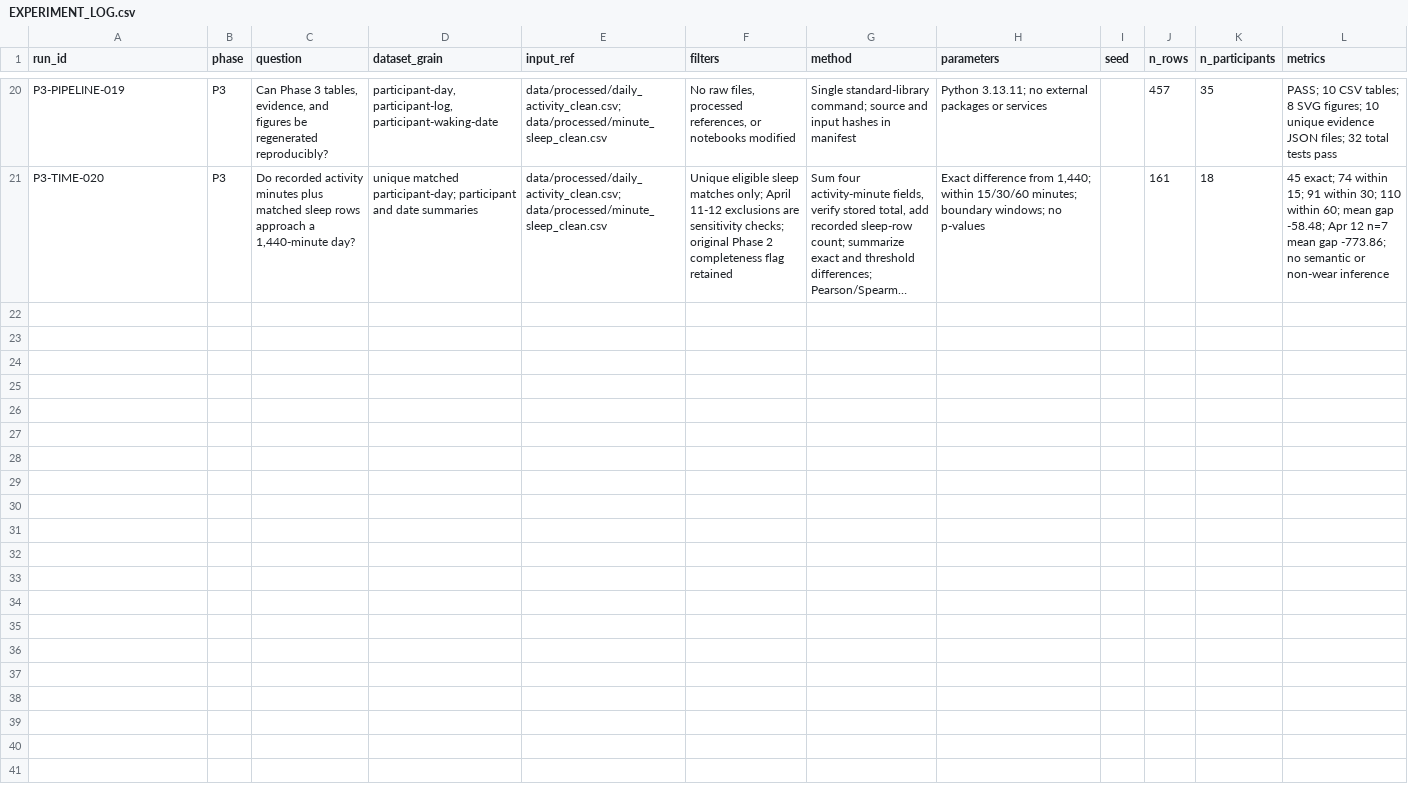
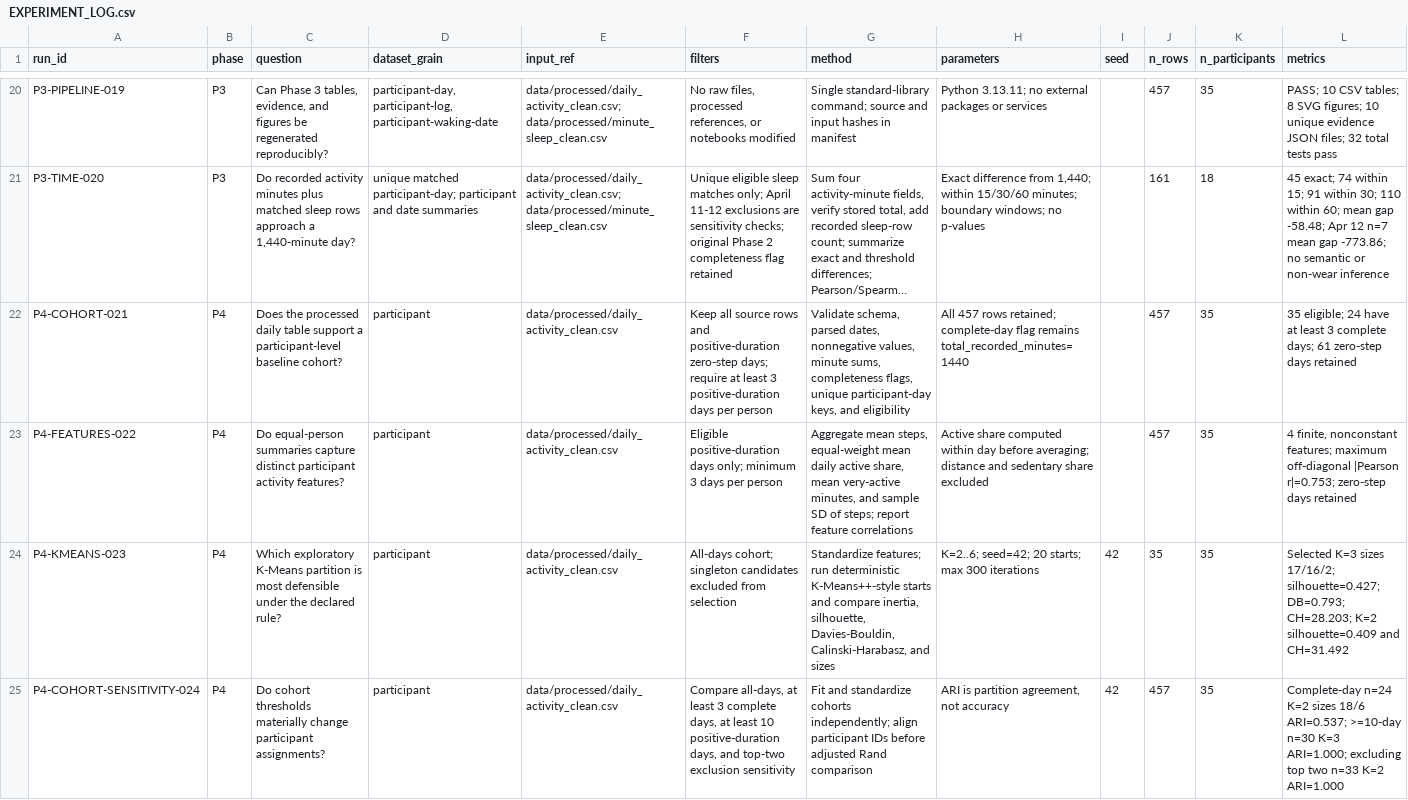
Before and after one commit to Manthan2106/Fitinsight, a CSV file: docs/EXPERIMENT_LOG.csv, drawn as a sheet; only a part is shown, gaps mark what is left out; long unchanged cells end in …; rows hold the shown columns only; the diff covers the shown part only; the diff names each change by its address in the sheet, - before the commit and + after, or states it on an @@ line.

Commit message:
Implement Phase 4 validated clustering and PCA

```diff
--- a/docs/EXPERIMENT_LOG.csv
+++ b/docs/EXPERIMENT_LOG.csv
+row 22: P4-COHORT-021 | P4 | Does the processed daily table support a participant-level baseline cohort? | participant | data/processed/daily_activity_clean.csv | Keep all source rows and positive-duration zero-step days; require at least 3 positive-duration days per person | Validate schema, parsed dates, nonnegative values, minute sums, completeness flags, unique participant-day keys, and eligibility | All 457 rows retained; complete-day flag remains total_recorded_minutes=1440 |  | 457 | 35 | 35 eligible; 24 have at least 3 complete days; 61 zero-step days retained
+row 23: P4-FEATURES-022 | P4 | Do equal-person summaries capture distinct participant activity features? | participant | data/processed/daily_activity_clean.csv | Eligible positive-duration days only; minimum 3 days per person | Aggregate mean steps, equal-weight mean daily active share, mean very-active minutes, and sample SD of steps; report feature correlations | Active share computed within day before averaging; distance and sedentary share excluded |  | 457 | 35 | 4 finite, nonconstant features; maximum off-diagonal |Pearson r|=0.753; zero-step days retained
+row 24: P4-KMEANS-023 | P4 | Which exploratory K-Means partition is most defensible under the declared rule? | participant | data/processed/daily_activity_clean.csv | All-days cohort; singleton candidates excluded from selection | Standardize features; run deterministic K-Means++-style starts and compare inertia, silhouette, Davies-Bouldin, Calinski-Harabasz, and sizes | K=2..6; seed=42; 20 starts; max 300 iterations | 42 | 35 | 35 | Selected K=3 sizes 17/16/2; silhouette=0.427; DB=0.793; CH=28.203; K=2 silhouette=0.409 and CH=31.492
+row 25: P4-COHORT-SENSITIVITY-024 | P4 | Do cohort thresholds materially change participant assignments? | participant | data/processed/daily_activity_clean.csv | Compare all-days, at least 3 complete days, at least 10 positive-duration days, and top-two exclusion sensitivity | Fit and standardize cohorts independently; align participant IDs before adjusted Rand comparison | ARI is partition agreement, not accuracy | 42 | 457 | 35 | Complete-day n=24 K=2 sizes 18/6 ARI=0.537; >=10-day n=30 K=3 ARI=1.000; excluding top two n=33 K=2 ARI=1.000
```
Also changed, not shown: 3 added rows elsewhere in this file, 45 other files.
